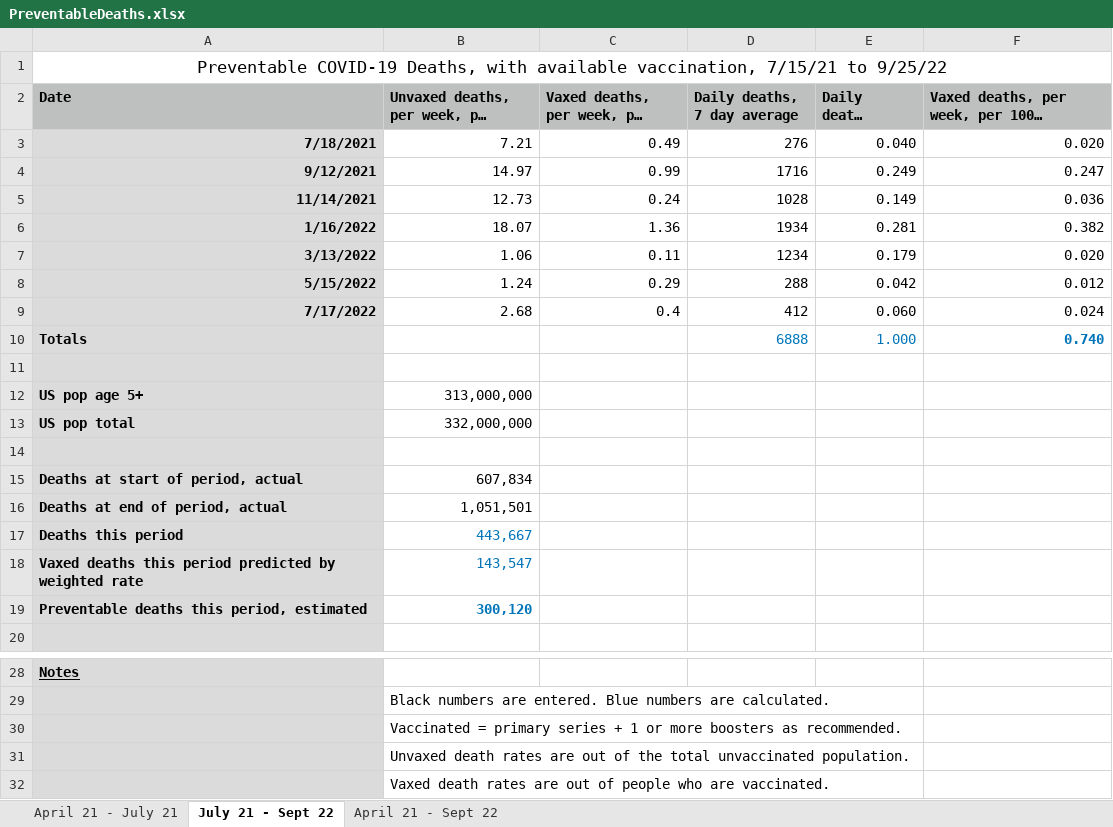
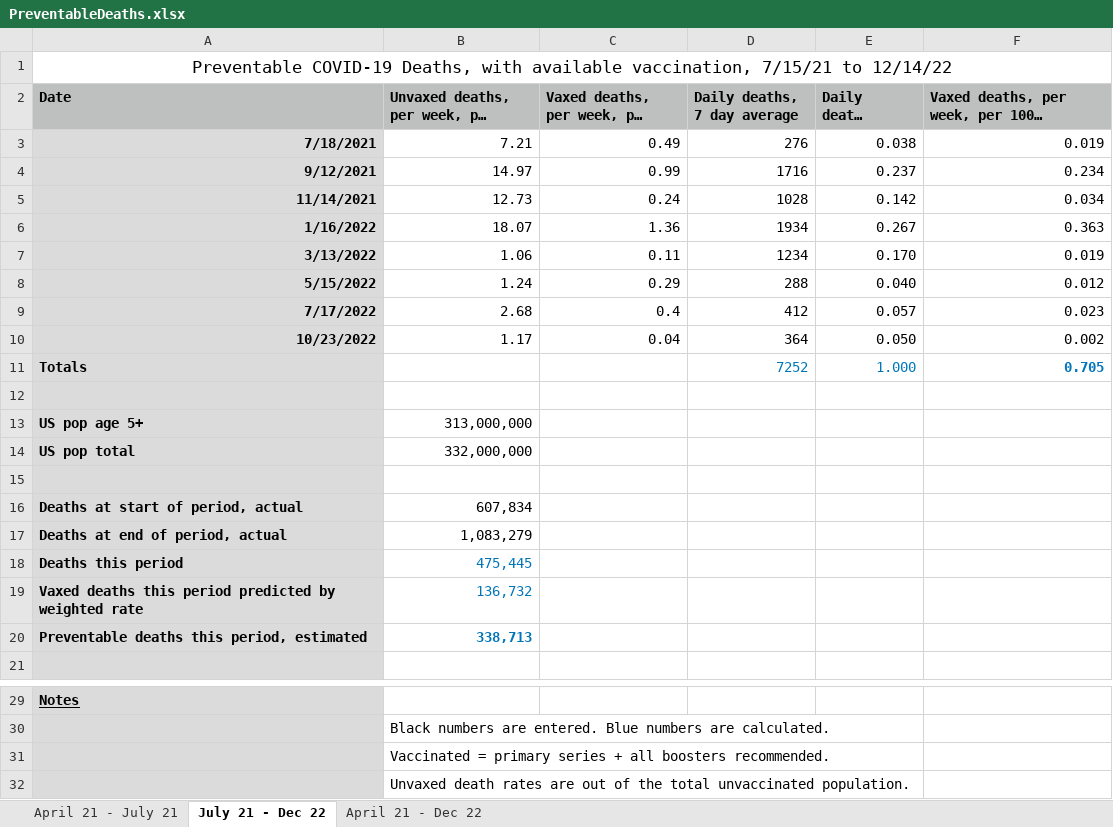
Before and after one commit to ChuckConnell/articles, an Excel workbook: PreventableDeaths.xlsx, sheet July 21 - Dec 22, drawn as a sheet; only a part is shown, gaps mark what is left out; the shorter side is filled out with more unchanged rows; long unchanged cells end in …; values as stored, in another font and other column widths than the file's, no borders; addresses are those after the commit; the diff names each change by its address in the sheet, - before the commit and + after, or states it on an @@ line.

Commit message:
Updated with today's data

```diff
--- a/PreventableDeaths.xlsx (sheet July 21 - Dec 22)
+++ b/PreventableDeaths.xlsx (sheet July 21 - Dec 22)
-sheet tab: July 21 - Sept 22
+sheet tab: July 21 - Dec 22
-sheet tab: April 21 - Sept 22
+sheet tab: April 21 - Dec 22
-A1 (Date): …7/15/21 to 9/25/22
+A1 (Date): …7/15/21 to 12/14/22
-E3 (Daily deaths weighting): 0.040
+E3 (Daily deaths weighting): 0.038
-F3: 0.020
+F3: 0.019
-E4 (Daily deaths weighting): 0.249
+E4 (Daily deaths weighting): 0.237
-F4: 0.247
+F4: 0.234
-E5 (Daily deaths weighting): 0.149
+E5 (Daily deaths weighting): 0.142
-F5: 0.036
+F5: 0.034
-E6 (Daily deaths weighting): 0.281
+E6 (Daily deaths weighting): 0.267
-F6: 0.382
+F6: 0.363
-E7 (Daily deaths weighting): 0.179
+E7 (Daily deaths weighting): 0.170
-F7: 0.020
+F7: 0.019
-E8 (Daily deaths weighting): 0.042
+E8 (Daily deaths weighting): 0.040
-E9 (Daily deaths weighting): 0.060
+E9 (Daily deaths weighting): 0.057
-F9: 0.024
+F9: 0.023
+row 10: 10/23/2022 | 1.17 | 0.04 | 364 | 0.050 | 0.002
-D11 (Daily deaths, 7 day average): 6888
+D11 (Daily deaths, 7 day average): 7252
-F11: 0.740
+F11: 0.705
-B17: 1,051,501
+B17: 1,083,279
-B18: 443,667
+B18: 475,445
-B19: 143,547
+B19: 136,732
-B20: 300,120
+B20: 338,713
-B31: …series + 1 or more boosters as recommended.
+B31: …series + all boosters recommended.
```
Also changed, not shown: sheet April 21 - Dec 22, formulas that keep their value, 4 other files.
